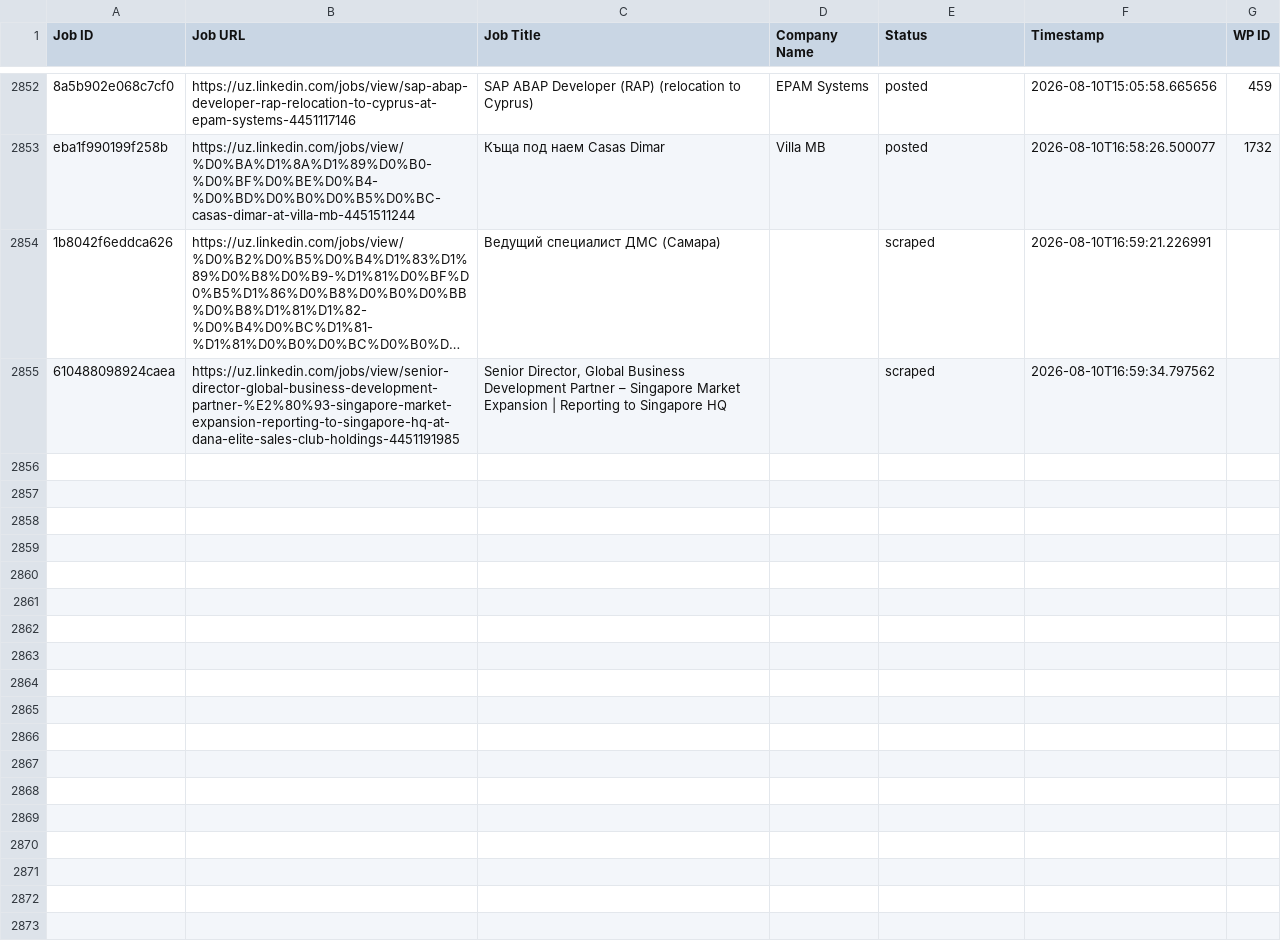
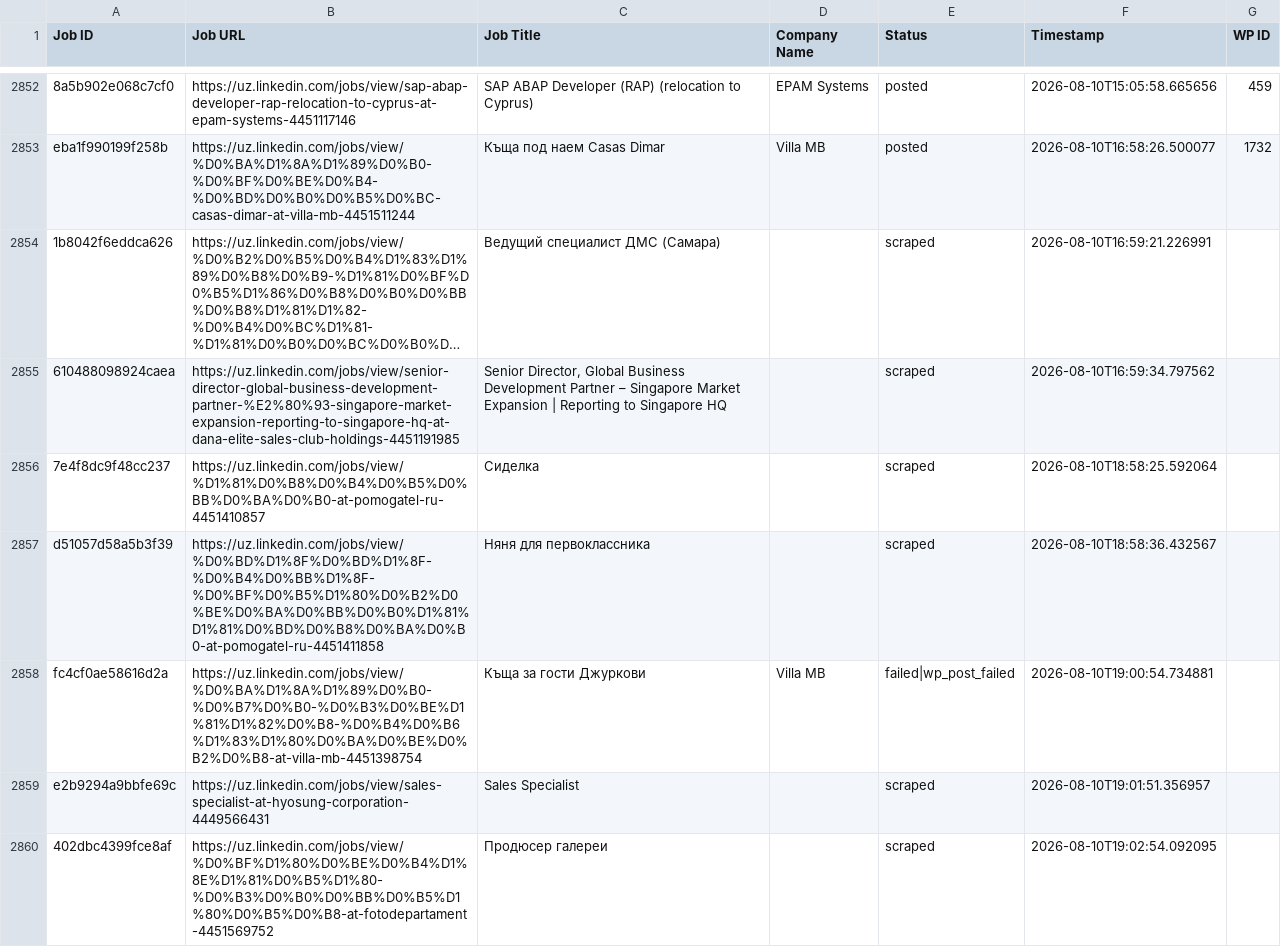
Before and after one commit to innovationinc2000/uz, a CSV file: processed_jobs.csv, drawn as a sheet; only a part is shown, gaps mark what is left out; long unchanged cells end in ….

```diff
--- a/processed_jobs.csv
+++ b/processed_jobs.csv
@@ -2887 +2887,6 @@ eba1f990199f258b,https://uz.linkedin.com/jobs/view/%D0%BA%D1%8A%D1%89%D0%B0-%D0%
 610488098924caea,https://uz.linkedin.com/jobs/view/senior-director-global-business-development-partner-%E2%80%93-singapore-market-expansion-reporting-to-singapore-hq-at-dana-elite-sales-club-holdings-4451191985,"Senior Director, Global Business Development Partner – Singapore Market Expansion | Reporting to Singapore HQ",,scraped,2026-08-10T16:59:34.797562,
+7e4f8dc9f48cc237,https://uz.linkedin.com/jobs/view/%D1%81%D0%B8%D0%B4%D0%B5%D0%BB%D0%BA%D0%B0-at-pomogatel-ru-4451410857,Сиделка,,scraped,2026-08-10T18:58:25.592064,
+d51057d58a5b3f39,https://uz.linkedin.com/jobs/view/%D0%BD%D1%8F%D0%BD%D1%8F-%D0%B4%D0%BB%D1%8F-%D0%BF%D0%B5%D1%80%D0%B2%D0%BE%D0%BA%D0%BB%D0%B0%D1%81%D1%81%D0%BD%D0%B8%D0%BA%D0%B0-at-pomogatel-ru-4451411858,Няня для первоклассника,,scraped,2026-08-10T18:58:36.432567,
+fc4cf0ae58616d2a,https://uz.linkedin.com/jobs/view/%D0%BA%D1%8A%D1%89%D0%B0-%D0%B7%D0%B0-%D0%B3%D0%BE%D1%81%D1%82%D0%B8-%D0%B4%D0%B6%D1%83%D1%80%D0%BA%D0%BE%D0%B2%D0%B8-at-villa-mb-4451398754,Къща за гости Джуркови,Villa MB,failed|wp_post_failed,2026-08-10T19:00:54.734881,
+e2b9294a9bbfe69c,https://uz.linkedin.com/jobs/view/sales-specialist-at-hyosung-corporation-4449566431,Sales Specialist,,scraped,2026-08-10T19:01:51.356957,
+402dbc4399fce8af,https://uz.linkedin.com/jobs/view/%D0%BF%D1%80%D0%BE%D0%B4%D1%8E%D1%81%D0%B5%D1%80-%D0%B3%D0%B0%D0%BB%D0%B5%D1%80%D0%B5%D0%B8-at-fotodepartament-4451569752,Продюсер галереи,,scraped,2026-08-10T19:02:54.092095,
```
